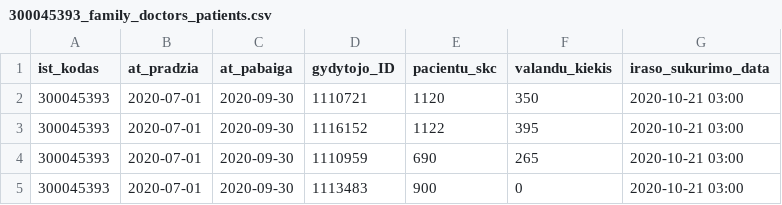
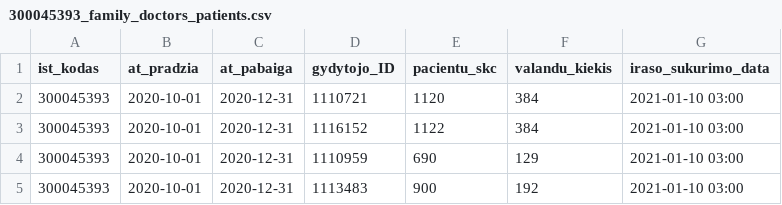
Before and after one commit to sveikatos-klinika/registrations_gyda, a CSV file: 300045393_family_doctors_patients.csv, drawn as a sheet.

```diff
--- a/300045393_family_doctors_patients.csv
+++ b/300045393_family_doctors_patients.csv
@@ -1,5 +1,5 @@
 ist_kodas;at_pradzia;at_pabaiga;gydytojo_ID;pacientu_skc;valandu_kiekis;iraso_sukurimo_data
-300045393;2020-07-01;2020-09-30;1110721;1120;350;2020-10-21 03:00
-300045393;2020-07-01;2020-09-30;1116152;1122;395;2020-10-21 03:00
-300045393;2020-07-01;2020-09-30;1110959;690;265;2020-10-21 03:00
-300045393;2020-07-01;2020-09-30;1113483;900;0;2020-10-21 03:00
+300045393;2020-10-01;2020-12-31;1110721;1120;384;2021-01-10 03:00
+300045393;2020-10-01;2020-12-31;1116152;1122;384;2021-01-10 03:00
+300045393;2020-10-01;2020-12-31;1110959;690;129;2021-01-10 03:00
+300045393;2020-10-01;2020-12-31;1113483;900;192;2021-01-10 03:00
```
Also changed, not shown: 300045393_free_registrations.csv, 1 other file.
